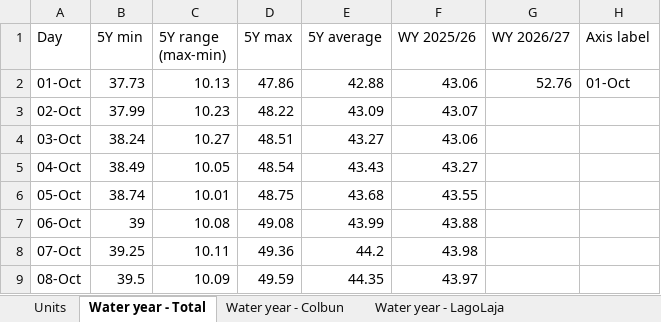
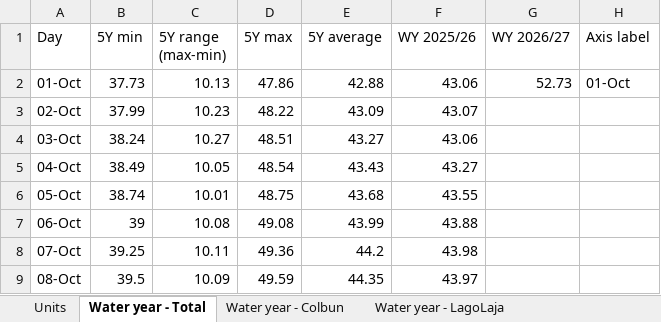
Before and after one commit to thomasdalton9/Energy-public, an Excel workbook: output/Data and Chart Outputs/chile_hydro_reservoirs.xlsx, sheet Water year - Total, drawn as a sheet; only a part is shown; values as stored, in another font and other column widths than the file's, no borders; charts and pictures not drawn; the diff names each change by its address in the sheet, - before the commit and + after, or states it on an @@ line.

```diff
--- a/output/Data and Chart Outputs/chile_hydro_reservoirs.xlsx (sheet Water year - Total)
+++ b/output/Data and Chart Outputs/chile_hydro_reservoirs.xlsx (sheet Water year - Total)
-G2 (WY 2026/27): 52.76
+G2 (WY 2026/27): 52.73
```
Also changed, not shown: sheet Daily, sheet Water year - Rapel, sheet Water year - Colbun, sheet Water year - Ralco.
